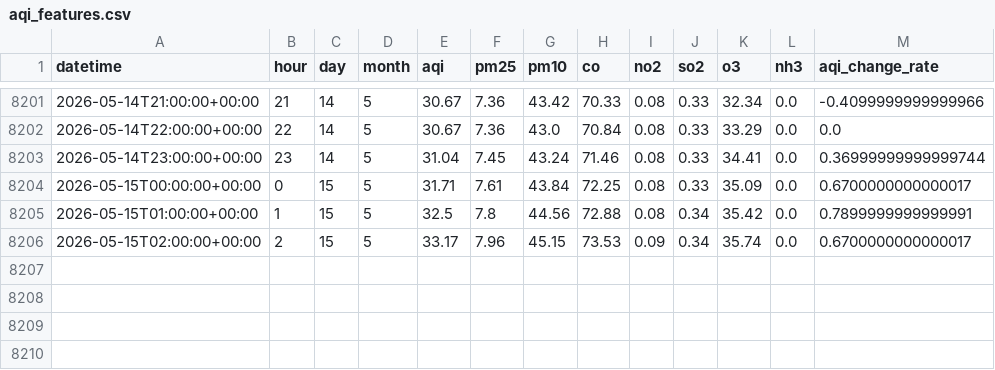
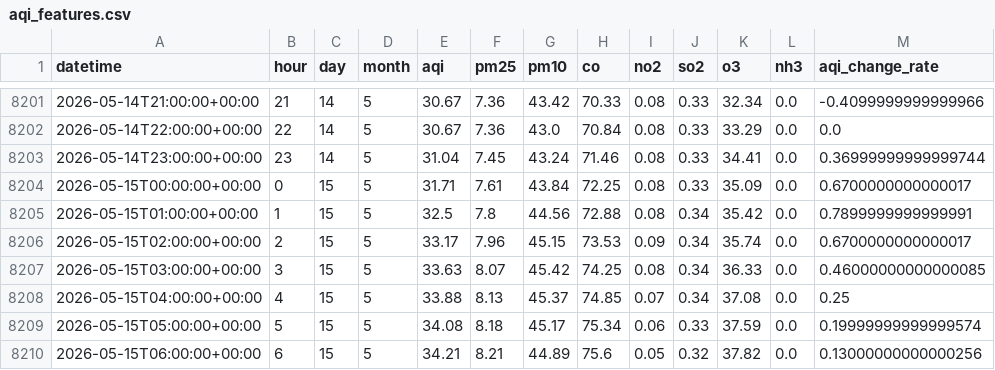
Before and after one commit to QuntaraMuhammadAshraf23/AQIPrediction, a CSV file: data/aqi_features.csv, drawn as a sheet; only a part is shown, gaps mark what is left out.

```diff
--- a/data/aqi_features.csv
+++ b/data/aqi_features.csv
@@ -8206 +8206,5 @@ datetime,hour,day,month,aqi,pm25,pm10,co,no2,so2,o3,nh3,aqi_change_rate
 2026-05-15T02:00:00+00:00,2,15,5,33.17,7.96,45.15,73.53,0.09,0.34,35.74,0.0,0.6700000000000017
+2026-05-15T03:00:00+00:00,3,15,5,33.63,8.07,45.42,74.25,0.08,0.34,36.33,0.0,0.46000000000000085
+2026-05-15T04:00:00+00:00,4,15,5,33.88,8.13,45.37,74.85,0.07,0.34,37.08,0.0,0.25
+2026-05-15T05:00:00+00:00,5,15,5,34.08,8.18,45.17,75.34,0.06,0.33,37.59,0.0,0.19999999999999574
+2026-05-15T06:00:00+00:00,6,15,5,34.21,8.21,44.89,75.6,0.05,0.32,37.82,0.0,0.13000000000000256
```
Also changed, not shown: predictions/aqi_predictions_3days.csv.
